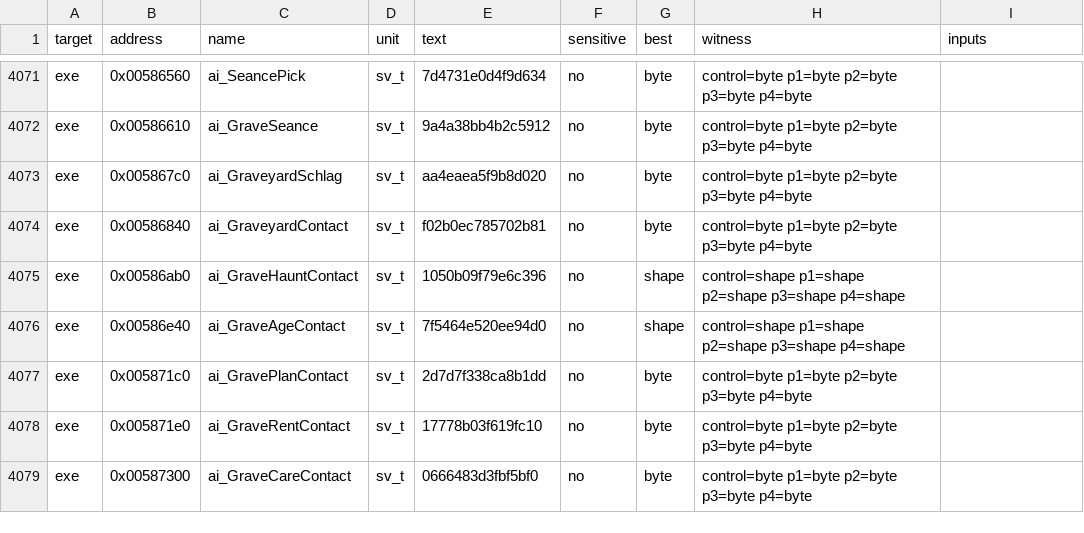
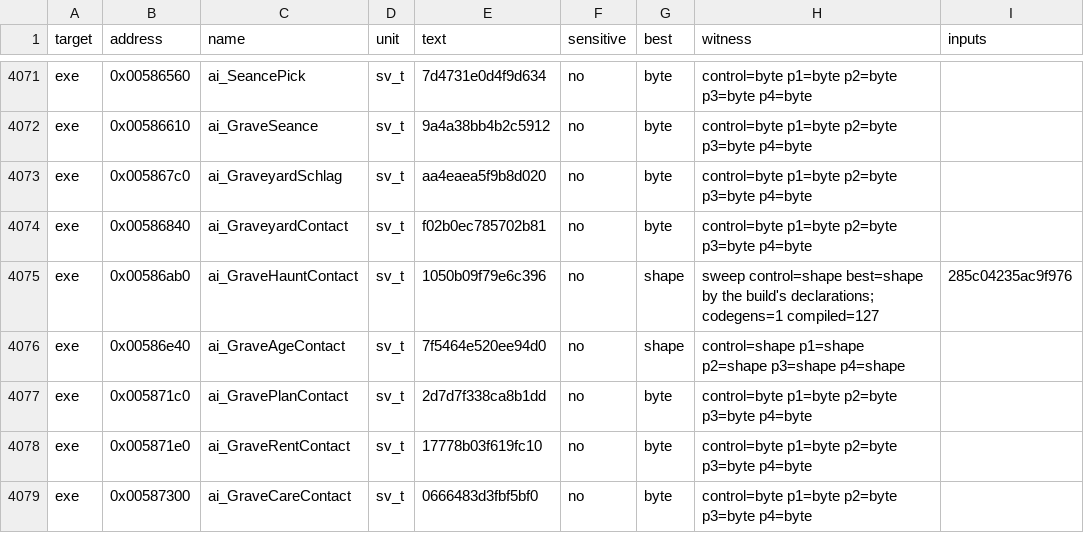
Before and after one commit to andre-tebart/gildegold, a TSV file: ledger/tiebreak.tsv, drawn as a sheet; only a part is shown, gaps mark what is left out.

```diff
--- a/ledger/tiebreak.tsv
+++ b/ledger/tiebreak.tsv
@@ -4074,3 +4074,3 @@ exe	0x005867c0	ai_GraveyardSchlag	sv_t	aa4eaea5f9b8d020	no	byte	control=byte p1=
 exe	0x00586840	ai_GraveyardContact	sv_t	f02b0ec785702b81	no	byte	control=byte p1=byte p2=byte p3=byte p4=byte	
-exe	0x00586ab0	ai_GraveHauntContact	sv_t	1050b09f79e6c396	no	shape	control=shape p1=shape p2=shape p3=shape p4=shape	
+exe	0x00586ab0	ai_GraveHauntContact	sv_t	1050b09f79e6c396	no	shape	sweep control=shape best=shape by the build's declarations; codegens=1 compiled=127	285c04235ac9f976
 exe	0x00586e40	ai_GraveAgeContact	sv_t	7f5464e520ee94d0	no	shape	control=shape p1=shape p2=shape p3=shape p4=shape	
```
Also changed, not shown: 1 other file.
